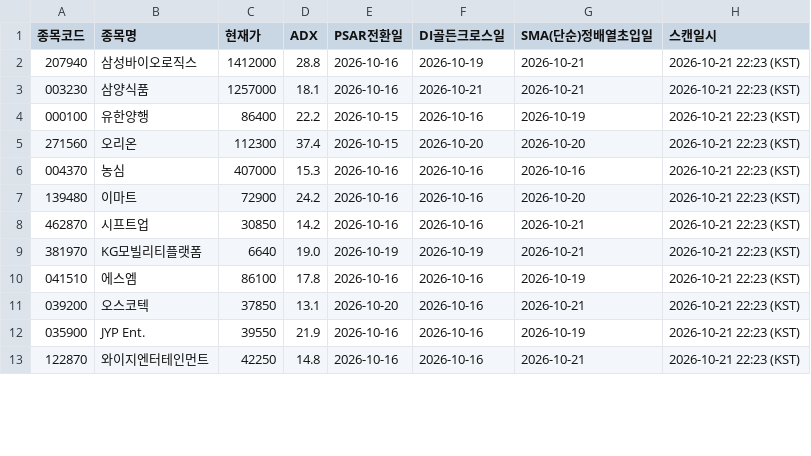
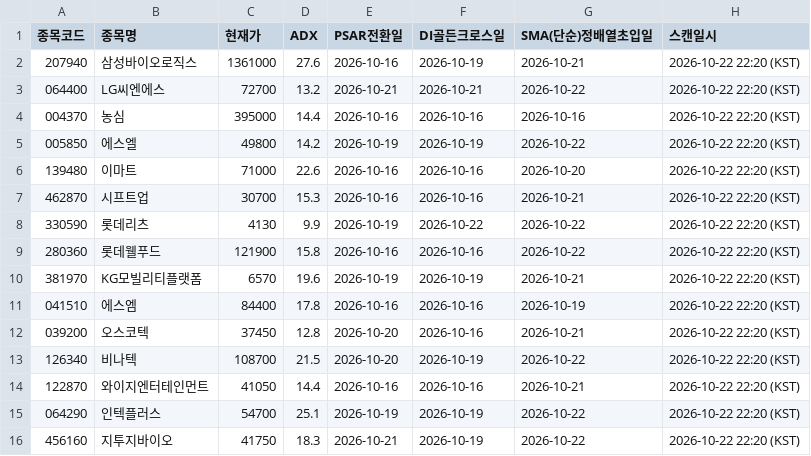
Before and after one commit to CSKIM12/DMI_PSAR_MA_signal, a CSV file: results/latest_signals.csv, drawn as a sheet; only a part is shown; the diff covers the shown part only.

```diff
--- a/results/latest_signals.csv
+++ b/results/latest_signals.csv
@@ -1,13 +1,16 @@
 종목코드,종목명,현재가,ADX,PSAR전환일,DI골든크로스일,SMA(단순)정배열초입일,스캔일시
-207940,삼성바이오로직스,1412000,28.8,2026-10-16,2026-10-19,2026-10-21,2026-10-21 22:23 (KST)
-003230,삼양식품,1257000,18.1,2026-10-16,2026-10-21,2026-10-21,2026-10-21 22:23 (KST)
-000100,유한양행,86400,22.2,2026-10-15,2026-10-16,2026-10-19,2026-10-21 22:23 (KST)
-271560,오리온,112300,37.4,2026-10-15,2026-10-20,2026-10-20,2026-10-21 22:23 (KST)
-004370,농심,407000,15.3,2026-10-16,2026-10-16,2026-10-16,2026-10-21 22:23 (KST)
-139480,이마트,72900,24.2,2026-10-16,2026-10-16,2026-10-20,2026-10-21 22:23 (KST)
-462870,시프트업,30850,14.2,2026-10-16,2026-10-16,2026-10-21,2026-10-21 22:23 (KST)
-381970,KG모빌리티플랫폼,6640,19.0,2026-10-19,2026-10-19,2026-10-21,2026-10-21 22:23 (KST)
-041510,에스엠,86100,17.8,2026-10-16,2026-10-16,2026-10-19,2026-10-21 22:23 (KST)
-039200,오스코텍,37850,13.1,2026-10-20,2026-10-16,2026-10-21,2026-10-21 22:23 (KST)
-035900,JYP Ent.,39550,21.9,2026-10-16,2026-10-16,2026-10-19,2026-10-21 22:23 (KST)
-122870,와이지엔터테인먼트,42250,14.8,2026-10-16,2026-10-16,2026-10-21,2026-10-21 22:23 (KST)
+207940,삼성바이오로직스,1361000,27.6,2026-10-16,2026-10-19,2026-10-21,2026-10-22 22:20 (KST)
+064400,LG씨엔에스,72700,13.2,2026-10-21,2026-10-21,2026-10-22,2026-10-22 22:20 (KST)
+004370,농심,395000,14.4,2026-10-16,2026-10-16,2026-10-16,2026-10-22 22:20 (KST)
+005850,에스엘,49800,14.2,2026-10-19,2026-10-19,2026-10-22,2026-10-22 22:20 (KST)
+139480,이마트,71000,22.6,2026-10-16,2026-10-16,2026-10-20,2026-10-22 22:20 (KST)
+462870,시프트업,30700,15.3,2026-10-16,2026-10-16,2026-10-21,2026-10-22 22:20 (KST)
+330590,롯데리츠,4130,9.9,2026-10-19,2026-10-22,2026-10-22,2026-10-22 22:20 (KST)
+280360,롯데웰푸드,121900,15.8,2026-10-16,2026-10-16,2026-10-22,2026-10-22 22:20 (KST)
+381970,KG모빌리티플랫폼,6570,19.6,2026-10-19,2026-10-19,2026-10-21,2026-10-22 22:20 (KST)
+041510,에스엠,84400,17.8,2026-10-16,2026-10-16,2026-10-19,2026-10-22 22:20 (KST)
+039200,오스코텍,37450,12.8,2026-10-20,2026-10-16,2026-10-21,2026-10-22 22:20 (KST)
+126340,비나텍,108700,21.5,2026-10-20,2026-10-19,2026-10-22,2026-10-22 22:20 (KST)
+122870,와이지엔터테인먼트,41050,14.4,2026-10-16,2026-10-16,2026-10-21,2026-10-22 22:20 (KST)
+064290,인텍플러스,54700,25.1,2026-10-19,2026-10-19,2026-10-22,2026-10-22 22:20 (KST)
+456160,지투지바이오,41750,18.3,2026-10-21,2026-10-19,2026-10-22,2026-10-22 22:20 (KST)
```
Also changed, not shown: 3 added rows and 9 edited cells elsewhere in this file, 1 other file.
